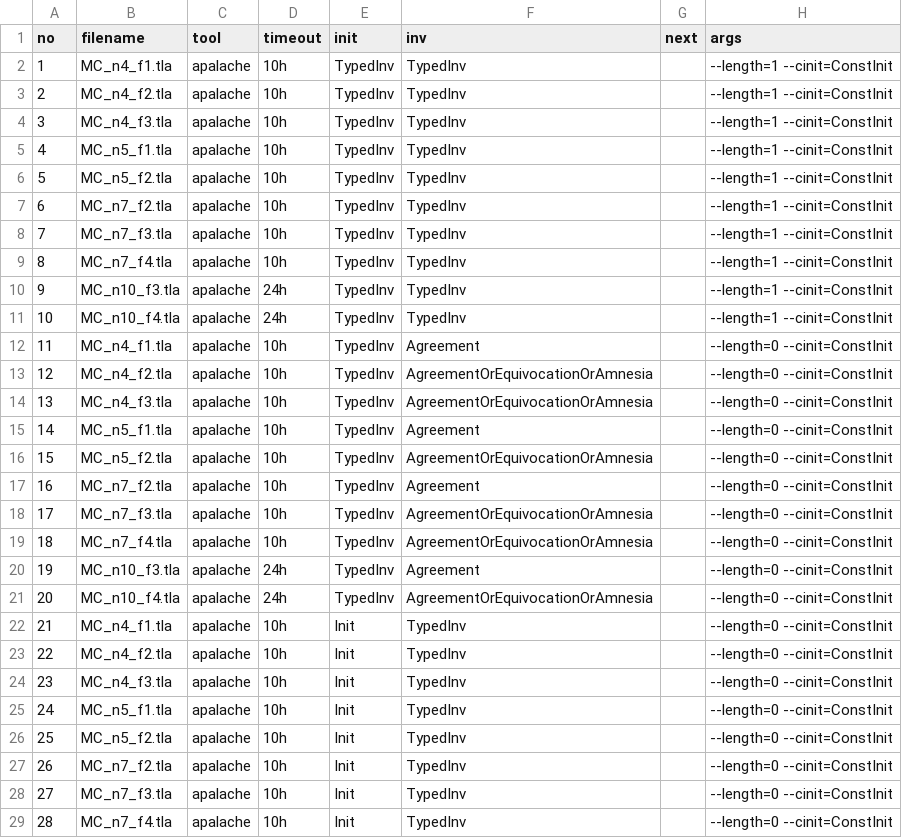
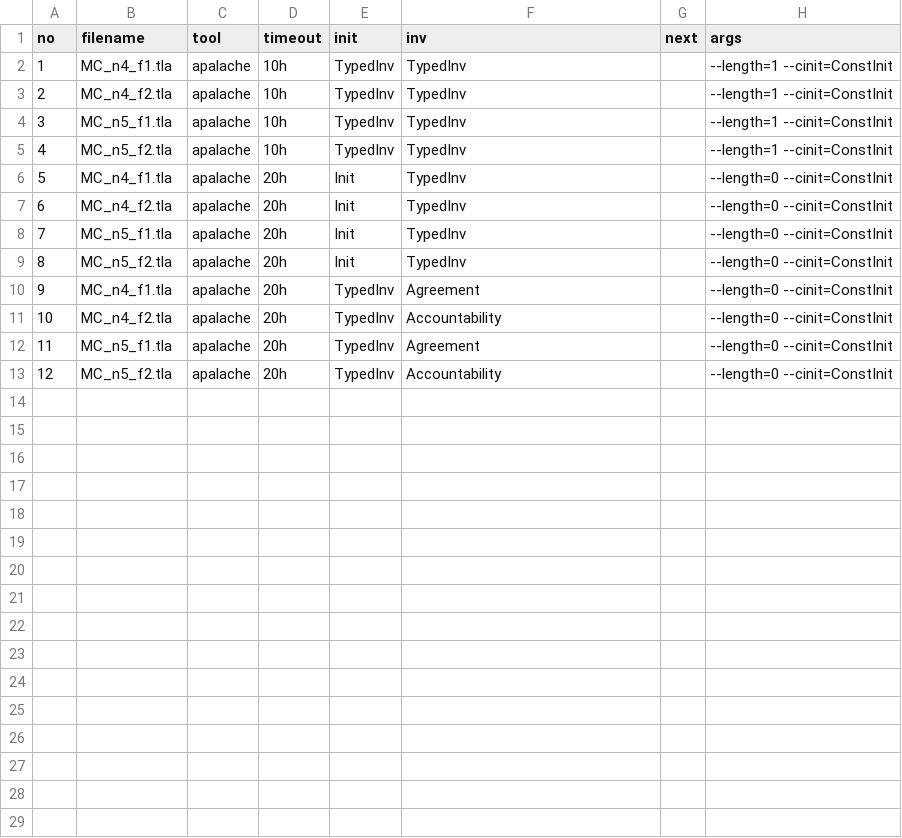
Before and after one commit to informalsystems/tendermint-rs, a CSV file: docs/spec/tendermint-fork-cases/001indinv-apalache.csv, drawn as a sheet; only a part is shown; removed rows and columns are numbered as before the commit, all else as after; the diff covers the shown part only; the diff names each change by its address in the sheet, - before the commit and + after, or states it on an @@ line.

Commit message:
Ik/evidence (#726)
* removed Defective, fixed AmnesiaBy

* collecting the supporting messages in evidence

* better evidence, auxilliary invariants

* fixed the inductive invariant to reason about the evidence

* debugged the inductive invariant + Accountability. Now works

* fresh experiments for 4 and 5 processes

* bump the version to 004

* removed the todo

* fixed broken imports

```diff
--- a/docs/spec/tendermint-fork-cases/001indinv-apalache.csv
+++ b/docs/spec/tendermint-fork-cases/001indinv-apalache.csv
-row 4: 3 | MC_n4_f3.tla | apalache | 10h | TypedInv | TypedInv |  | --length=1 --cinit=ConstInit
@@ column A (no) renumbered between rows 4 and 13 @@
-B6 (filename): MC_n7_f2.tla
+B6 (filename): MC_n4_f1.tla
-D6 (timeout): 10h
+D6 (timeout): 20h
-E6 (init): TypedInv
+E6 (init): Init
-H6 (args): --length=1 --cinit=ConstInit
+H6 (args): --length=0 --cinit=ConstInit
-row 8: 7 | MC_n7_f3.tla | apalache | 10h | TypedInv | TypedInv |  | --length=1 --cinit=ConstInit
-B7 (filename): MC_n7_f4.tla
+B7 (filename): MC_n4_f2.tla
-D7 (timeout): 10h
+D7 (timeout): 20h
-E7:E9 (init): TypedInv
+E7:E9 (init): Init
-H7:H9 (args): --length=1 --cinit=ConstInit
+H7:H9 (args): --length=0 --cinit=ConstInit
-B8 (filename): MC_n10_f3.tla
+B8 (filename): MC_n5_f1.tla
-D8:D9 (timeout): 24h
+D8:D9 (timeout): 20h
-B9 (filename): MC_n10_f4.tla
+B9 (filename): MC_n5_f2.tla
-D10:D11 (timeout): 10h
+D10:D11 (timeout): 20h
-F11 (inv): AgreementOrEquivocationOrAmnesia
+F11 (inv): Accountability
-row 14: 13 | MC_n4_f3.tla | apalache | 10h | TypedInv | AgreementOrEquivocationOrAmnesia |  | --length=0 --cinit=ConstInit
-D12:D13 (timeout): 10h
+D12:D13 (timeout): 20h
-F13 (inv): AgreementOrEquivocationOrAmnesia
+F13 (inv): Accountability
-row 17: 16 | MC_n7_f2.tla | apalache | 10h | TypedInv | Agreement |  | --length=0 --cinit=ConstInit
-row 18: 17 | MC_n7_f3.tla | apalache | 10h | TypedInv | AgreementOrEquivocationOrAmnesia |  | --length=0 --cinit=ConstInit
-row 19: 18 | MC_n7_f4.tla | apalache | 10h | TypedInv | AgreementOrEquivocationOrAmnesia |  | --length=0 --cinit=ConstInit
-row 20: 19 | MC_n10_f3.tla | apalache | 24h | TypedInv | Agreement |  | --length=0 --cinit=ConstInit
-row 21: 20 | MC_n10_f4.tla | apalache | 24h | TypedInv | AgreementOrEquivocationOrAmnesia |  | --length=0 --cinit=ConstInit
-row 22: 21 | MC_n4_f1.tla | apalache | 10h | Init | TypedInv |  | --length=0 --cinit=ConstInit
-row 23: 22 | MC_n4_f2.tla | apalache | 10h | Init | TypedInv |  | --length=0 --cinit=ConstInit
-row 24: 23 | MC_n4_f3.tla | apalache | 10h | Init | TypedInv |  | --length=0 --cinit=ConstInit
-row 25: 24 | MC_n5_f1.tla | apalache | 10h | Init | TypedInv |  | --length=0 --cinit=ConstInit
-row 26: 25 | MC_n5_f2.tla | apalache | 10h | Init | TypedInv |  | --length=0 --cinit=ConstInit
-row 27: 26 | MC_n7_f2.tla | apalache | 10h | Init | TypedInv |  | --length=0 --cinit=ConstInit
-row 28: 27 | MC_n7_f3.tla | apalache | 10h | Init | TypedInv |  | --length=0 --cinit=ConstInit
-row 29: 28 | MC_n7_f4.tla | apalache | 10h | Init | TypedInv |  | --length=0 --cinit=ConstInit
```
Also changed, not shown: 2 removed rows elsewhere in this file, docs/spec/tendermint-fork-cases/results/001indinv-apalache-unstable.csv, 26 other files.
